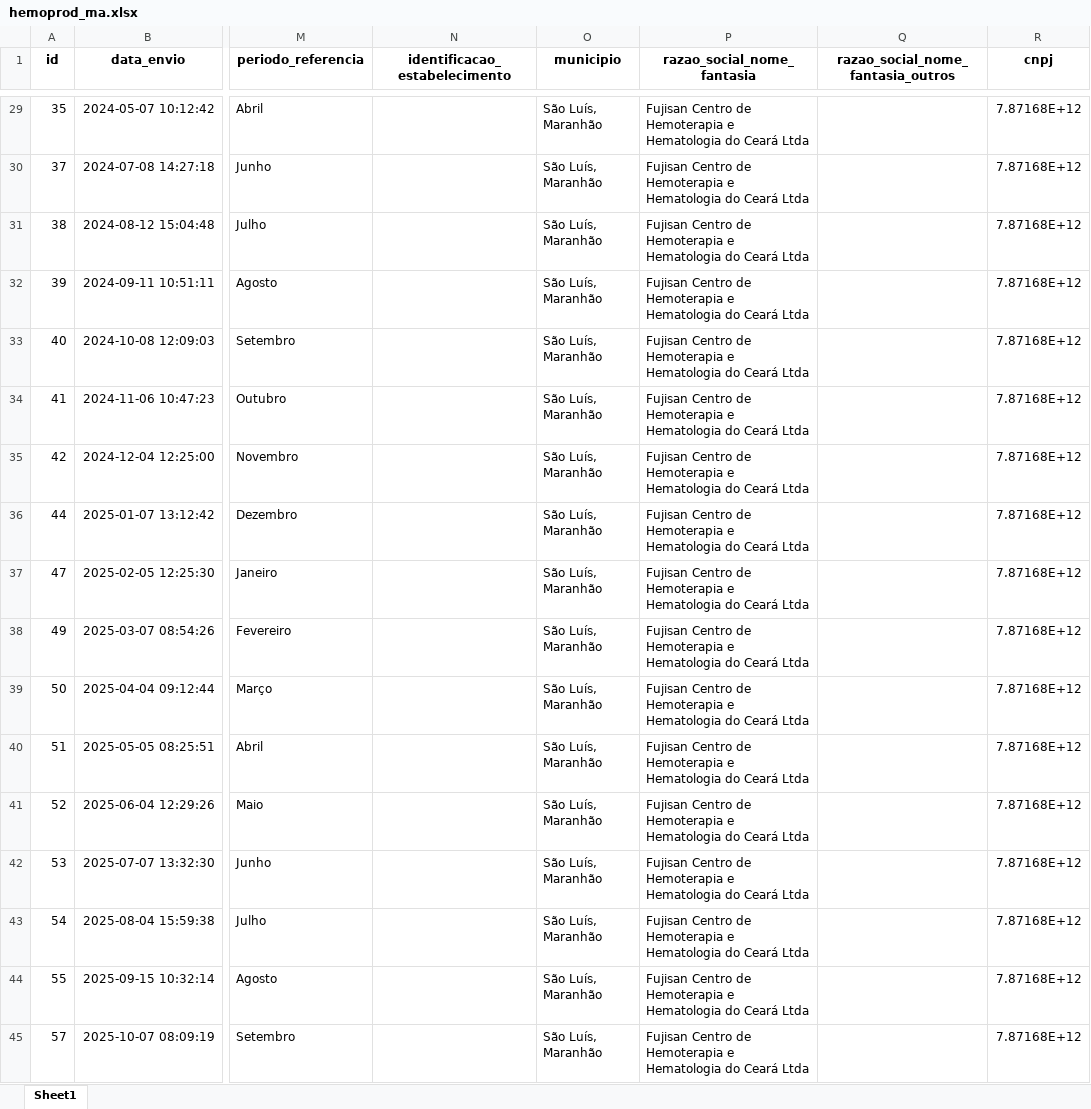
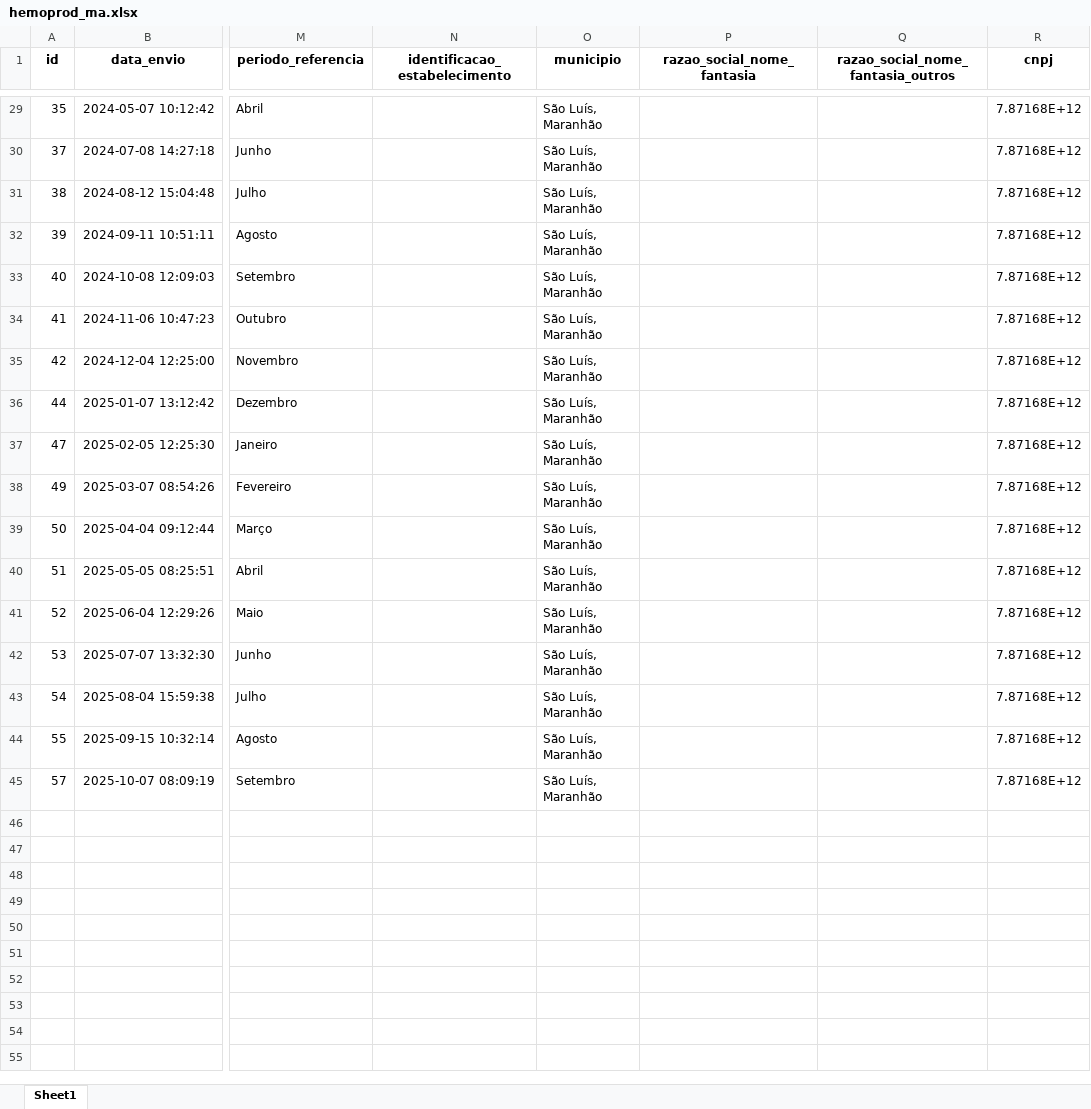
Before and after one commit to VictorVirgolino/hemodata, an Excel workbook: dados_processados/hemoprod_ma.xlsx, sheet Sheet1, drawn as a sheet; only a part is shown, gaps mark what is left out; values as stored, in another font and other column widths than the file's, no borders; the diff covers the shown part only; the diff names each change by its address in the sheet, - before the commit and + after, or states it on an @@ line.

```diff
--- a/dados_processados/hemoprod_ma.xlsx (sheet Sheet1)
+++ b/dados_processados/hemoprod_ma.xlsx (sheet Sheet1)
-P29:P45 (razao_social_nome_fantasia): Fujisan Centro de Hemoterapia e Hematologia do Ceará Ltda
+P29:P45 (razao_social_nome_fantasia): (empty)
```
Also changed, not shown: 33 edited cells elsewhere in this sheet, dados_processados/hemoprod_ce.xlsx, dados_processados/hemoprod_df.xlsx, 31 other files.
